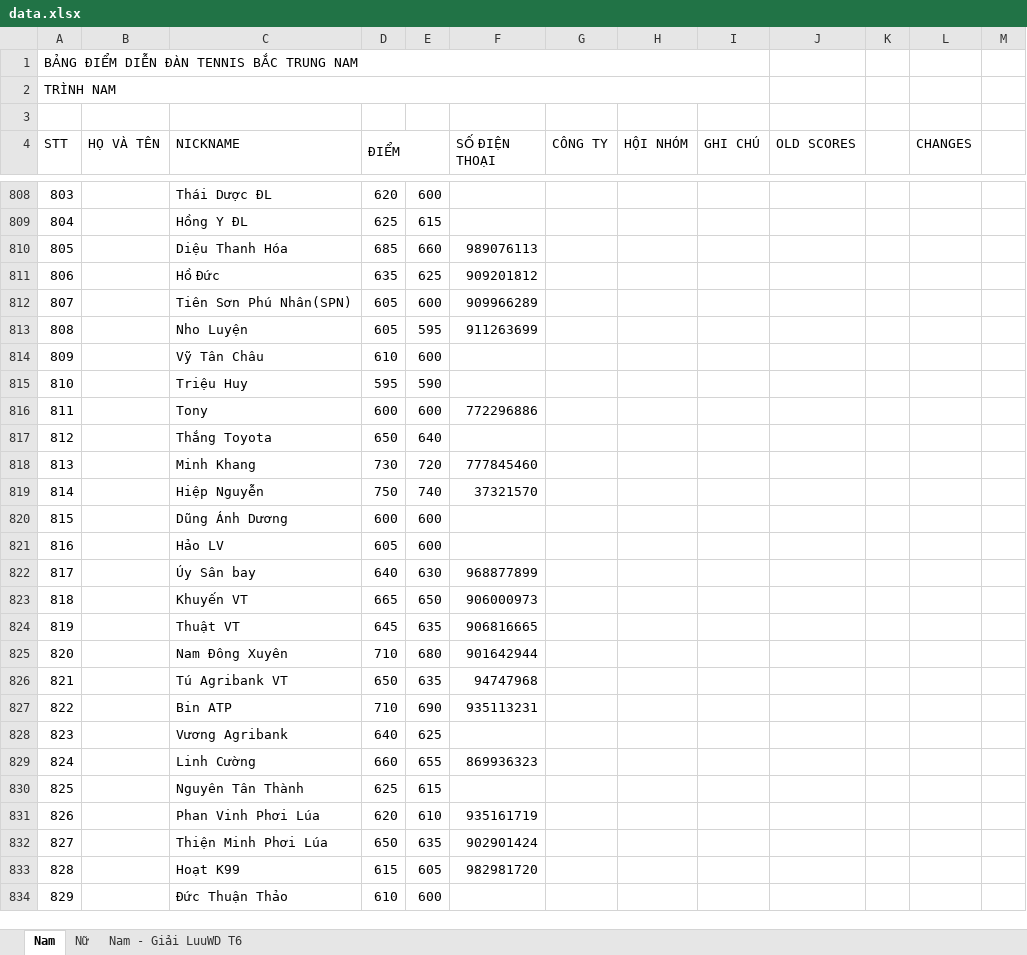
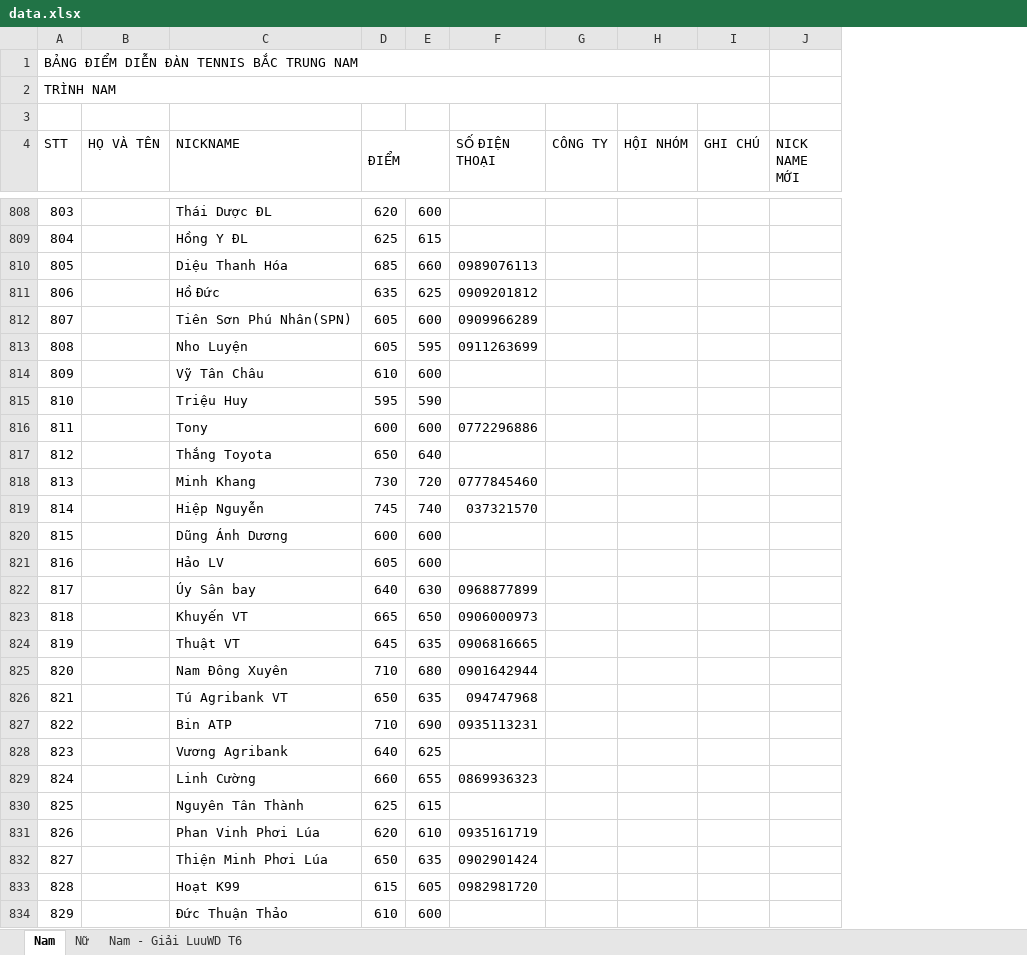
Before and after one commit to dflyapp/tennis-btn, an Excel workbook: scripts/data.xlsx, sheet Nam, drawn as a sheet; only a part is shown, gaps mark what is left out; values as stored, in another font and other column widths than the file's, no cell formats; conditional formats not drawn; removed rows and columns are numbered as before the commit, all else as after; the diff covers the shown part only; the diff names each change by its address in the sheet, - before the commit and + after, or states it on an @@ line.

Commit message:
feat: update score jul 28

```diff
--- a/scripts/data.xlsx (sheet Nam)
+++ b/scripts/data.xlsx (sheet Nam)
-column J (OLD SCORES), empty
-column K, empty
-column L (CHANGES), empty
-column M, empty
+column J (NICK NAME MỚI), empty
-F810 (SỐ ĐIỆN THOẠI): 989076113
+F810 (SỐ ĐIỆN THOẠI): 0989076113
-F811 (SỐ ĐIỆN THOẠI): 909201812
+F811 (SỐ ĐIỆN THOẠI): 0909201812
-F812 (SỐ ĐIỆN THOẠI): 909966289
+F812 (SỐ ĐIỆN THOẠI): 0909966289
-F813 (SỐ ĐIỆN THOẠI): 911263699
+F813 (SỐ ĐIỆN THOẠI): 0911263699
-F816 (SỐ ĐIỆN THOẠI): 772296886
+F816 (SỐ ĐIỆN THOẠI): 0772296886
-F818 (SỐ ĐIỆN THOẠI): 777845460
+F818 (SỐ ĐIỆN THOẠI): 0777845460
-D819 (ĐIỂM): 750
+D819 (ĐIỂM): 745
-F819 (SỐ ĐIỆN THOẠI): 37321570
+F819 (SỐ ĐIỆN THOẠI): 037321570
-F822 (SỐ ĐIỆN THOẠI): 968877899
+F822 (SỐ ĐIỆN THOẠI): 0968877899
-F823 (SỐ ĐIỆN THOẠI): 906000973
+F823 (SỐ ĐIỆN THOẠI): 0906000973
-F824 (SỐ ĐIỆN THOẠI): 906816665
+F824 (SỐ ĐIỆN THOẠI): 0906816665
-F825 (SỐ ĐIỆN THOẠI): 901642944
+F825 (SỐ ĐIỆN THOẠI): 0901642944
-F826 (SỐ ĐIỆN THOẠI): 94747968
+F826 (SỐ ĐIỆN THOẠI): 094747968
-F827 (SỐ ĐIỆN THOẠI): 935113231
+F827 (SỐ ĐIỆN THOẠI): 0935113231
-F829 (SỐ ĐIỆN THOẠI): 869936323
+F829 (SỐ ĐIỆN THOẠI): 0869936323
-F831 (SỐ ĐIỆN THOẠI): 935161719
+F831 (SỐ ĐIỆN THOẠI): 0935161719
-F832 (SỐ ĐIỆN THOẠI): 902901424
+F832 (SỐ ĐIỆN THOẠI): 0902901424
-F833 (SỐ ĐIỆN THOẠI): 982981720
+F833 (SỐ ĐIỆN THOẠI): 0982981720
```
Also changed, not shown: 7 added rows and 160 edited cells elsewhere in this sheet, sheet Nữ, cell formats, 2 other files.
